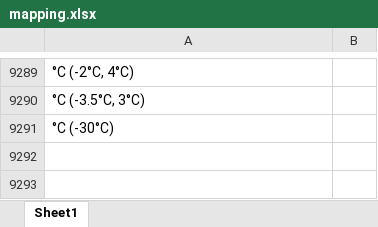
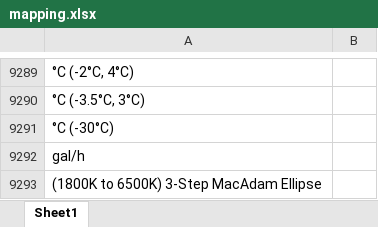
Before and after one commit to Hima9791/map, an Excel workbook: mapping.xlsx, sheet Sheet1, drawn as a sheet; only a part is shown, gaps mark what is left out; values as stored, in another font and other column widths than the file's, no borders; the diff names each change by its address in the sheet, - before the commit and + after, or states it on an @@ line.

Commit message:
Update mapping file via Streamlit app

```diff
--- a/mapping.xlsx (sheet Sheet1)
+++ b/mapping.xlsx (sheet Sheet1)
+row 9292: gal/h
+row 9293: (1800K to 6500K) 3-Step MacAdam Ellipse
```
